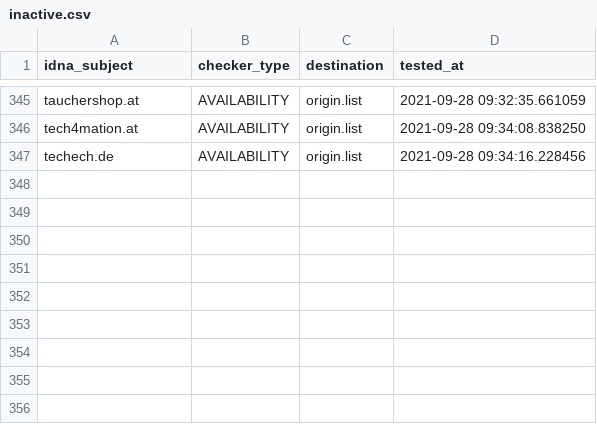
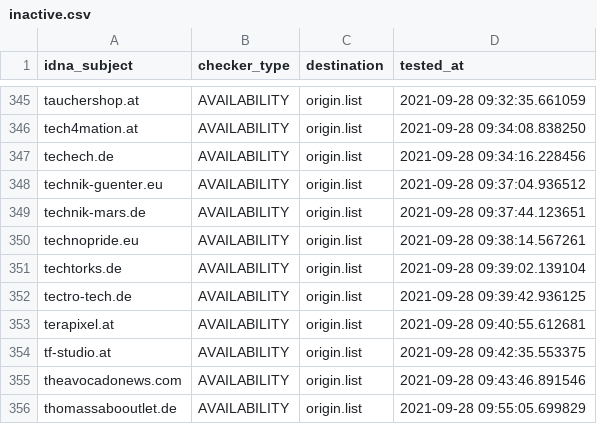
Before and after one commit to dead-hosts/Zelo72s_rpi.pihole.blocklists.fake, a CSV file: .pyfunceble/inactive.csv, drawn as a sheet; only a part is shown, gaps mark what is left out; the diff names each change by its address in the sheet, - before the commit and + after, or states it on an @@ line.

```diff
--- a/.pyfunceble/inactive.csv
+++ b/.pyfunceble/inactive.csv
+row 348: technik-guenter.eu | AVAILABILITY | origin.list | 2021-09-28 09:37:04.936512
+row 349: technik-mars.de | AVAILABILITY | origin.list | 2021-09-28 09:37:44.123651
+row 350: technopride.eu | AVAILABILITY | origin.list | 2021-09-28 09:38:14.567261
+row 351: techtorks.de | AVAILABILITY | origin.list | 2021-09-28 09:39:02.139104
+row 352: tectro-tech.de | AVAILABILITY | origin.list | 2021-09-28 09:39:42.936125
+row 353: terapixel.at | AVAILABILITY | origin.list | 2021-09-28 09:40:55.612681
+row 354: tf-studio.at | AVAILABILITY | origin.list | 2021-09-28 09:42:35.553375
+row 355: theavocadonews.com | AVAILABILITY | origin.list | 2021-09-28 09:43:46.891546
+row 356: thomassabooutlet.de | AVAILABILITY | origin.list | 2021-09-28 09:55:05.699829
```
Also changed, not shown: 12 other files.
